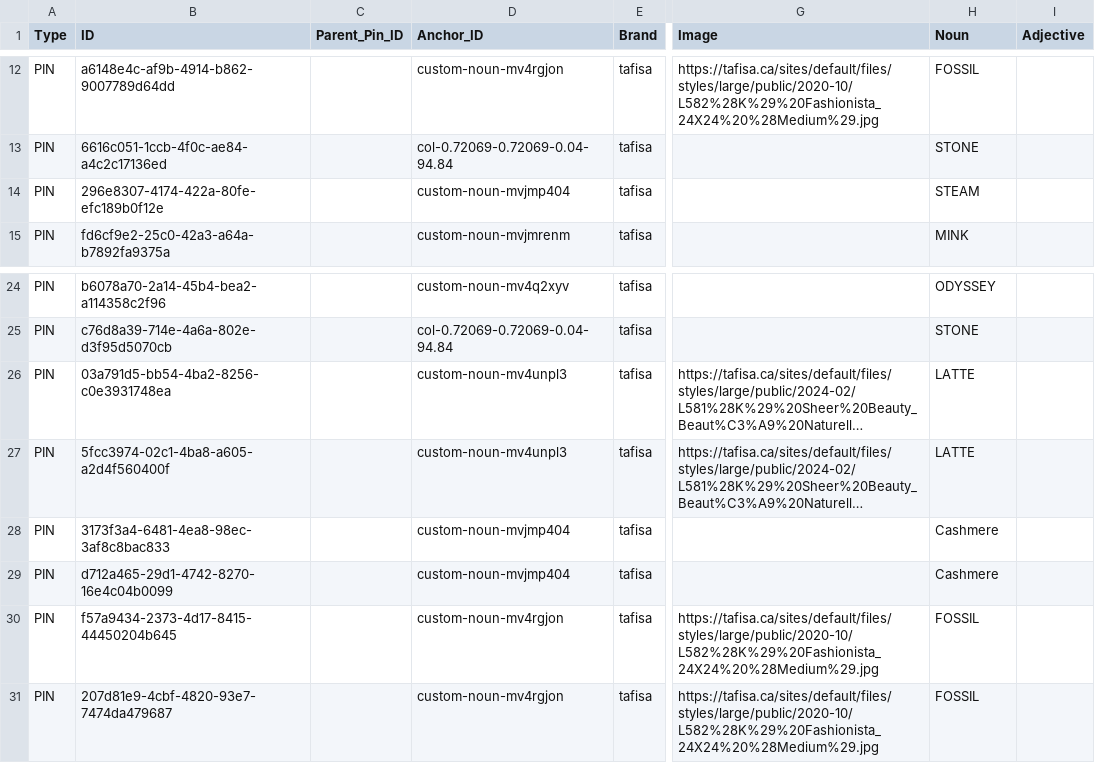
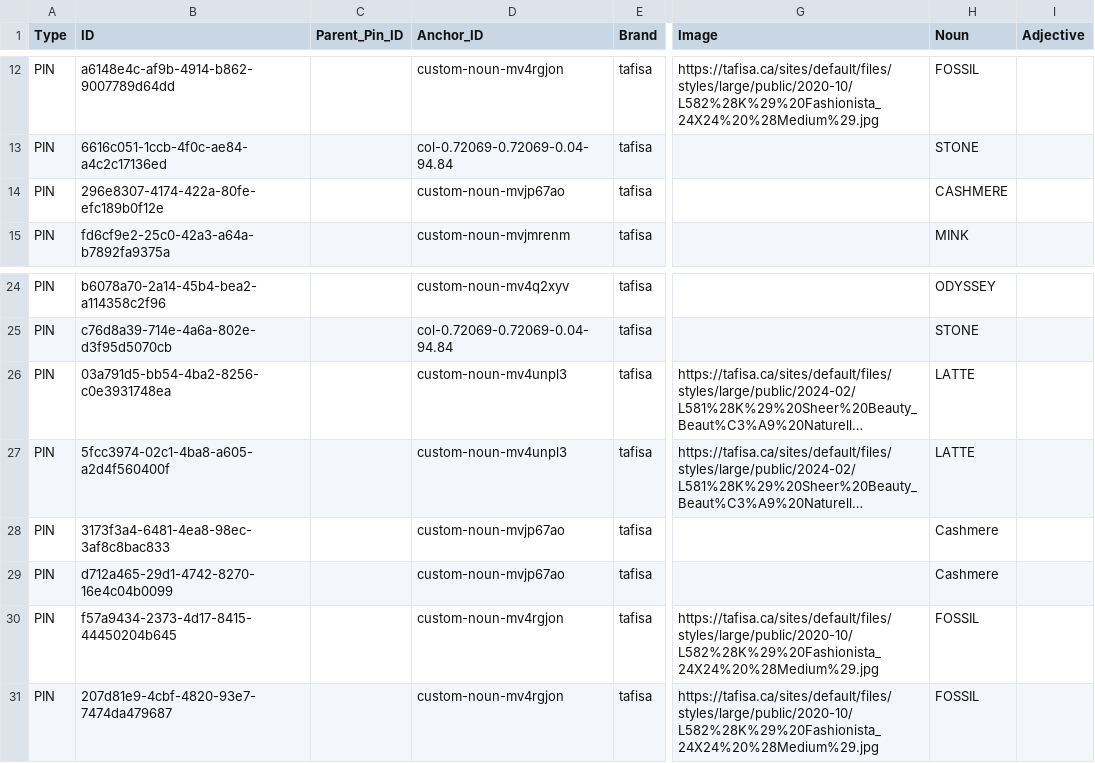
Before and after one commit to HC-SAMI/colorsamificator, a CSV file: data/pins.csv, drawn as a sheet; only a part is shown, gaps mark what is left out; long unchanged cells end in …; the diff names each change by its address in the sheet, - before the commit and + after, or states it on an @@ line.

```diff
--- a/data/pins.csv
+++ b/data/pins.csv
-D14 (Anchor_ID): custom-noun-mvjmp404
+D14 (Anchor_ID): custom-noun-mvjp67ao
-H14 (Noun): STEAM
+H14 (Noun): CASHMERE
-D28:D29 (Anchor_ID): custom-noun-mvjmp404
+D28:D29 (Anchor_ID): custom-noun-mvjp67ao
```
Also changed, not shown: data/anchors.csv.
